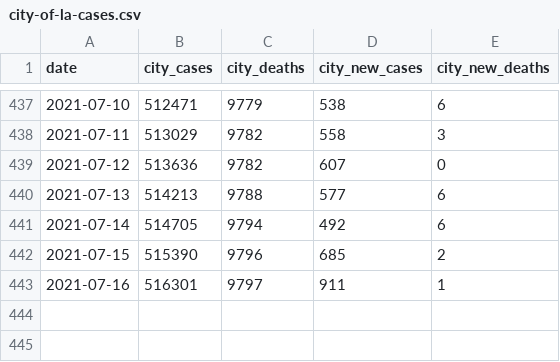
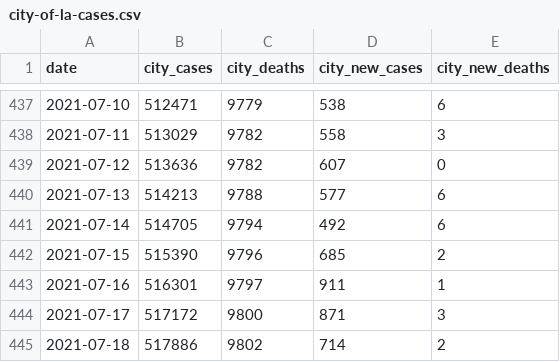
Before and after one commit to CityOfLosAngeles/covid19-indicators, a CSV file: data/city-of-la-cases.csv, drawn as a sheet; only a part is shown, gaps mark what is left out; the diff names each change by its address in the sheet, - before the commit and + after, or states it on an @@ line.

Commit message:
Update city-of-la-cases.csv

```diff
--- a/data/city-of-la-cases.csv
+++ b/data/city-of-la-cases.csv
+row 444: 2021-07-17 | 517172 | 9800 | 871 | 3
+row 445: 2021-07-18 | 517886 | 9802 | 714 | 2
```
